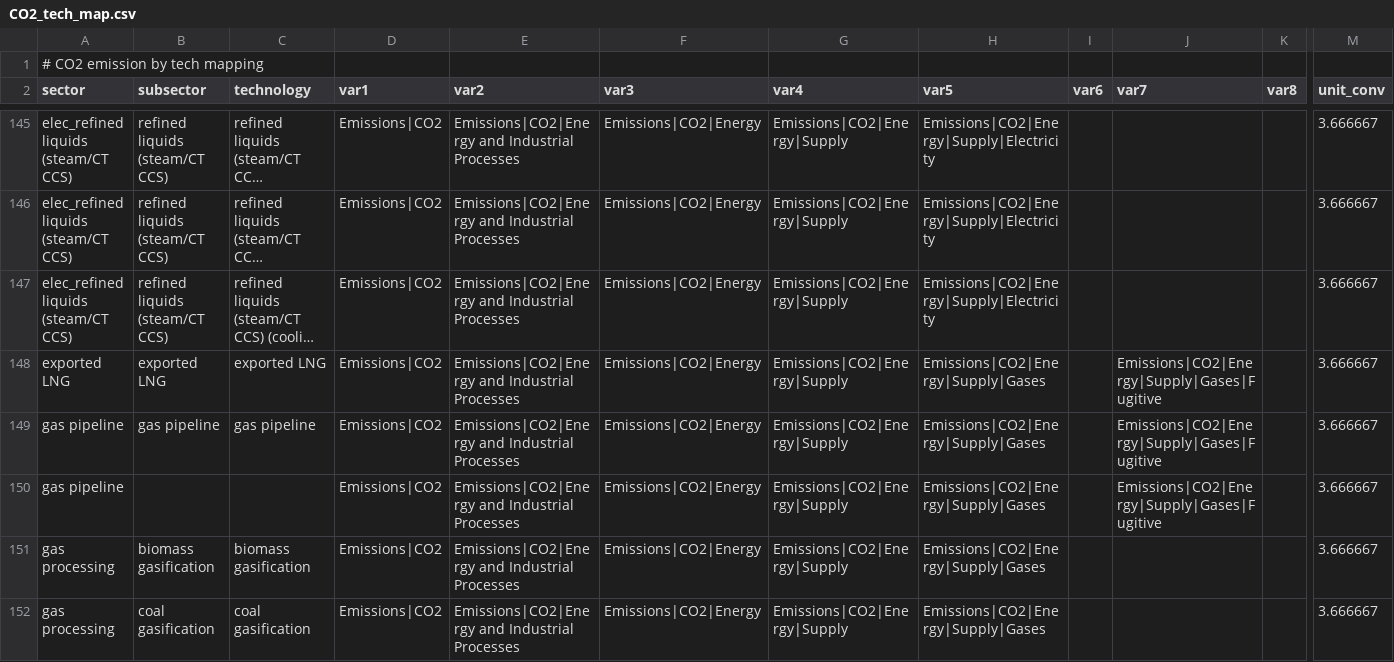
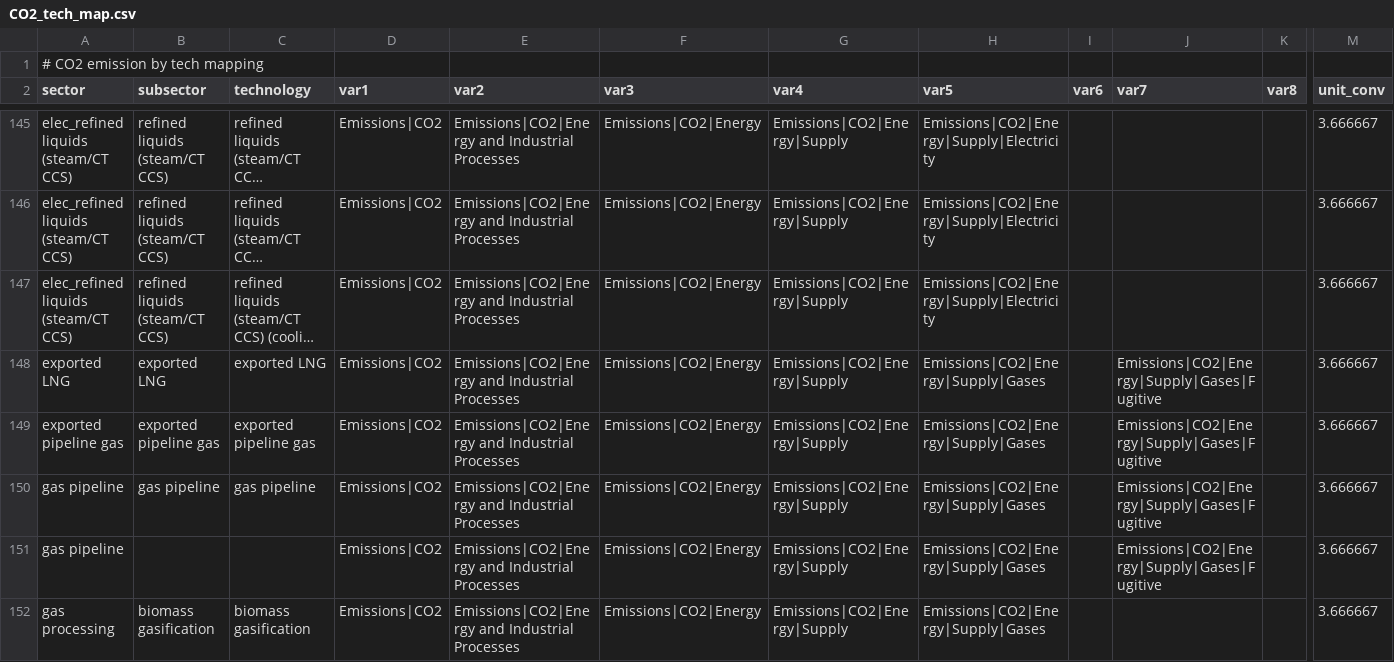
Before and after one commit to umd-cgs/gcamreport, a CSV file: inst/extdata/mappings/GCAM8.2/CO2_tech_map.csv, drawn as a sheet; only a part is shown, gaps mark what is left out; the shorter side is filled out with more unchanged rows; long unchanged cells end in …; rows hold the shown columns only; the diff names each change by its address in the sheet, - before the commit and + after, or states it on an @@ line.

```diff
--- a/inst/extdata/mappings/GCAM8.2/CO2_tech_map.csv
+++ b/inst/extdata/mappings/GCAM8.2/CO2_tech_map.csv
+row 149: exported pipeline gas | exported pipeline gas | exported pipeline gas | Emissions|CO2 | Emissions|CO2|Energy and Industrial Processes | Emissions|CO2|Energy | Emissions|CO2|Energy|Supply | Emissions|CO2|Energy|Supply|Gases |  | Emissions|CO2|Energy|Supply|Gases|Fugitive |  | 3.666667
```
Also changed, not shown: inst/extdata/mappings/GCAM8.2/en_demand_price_map.csv, inst/extdata/mappings/GCAM8.2/en_price_map.csv, 7 other files.
